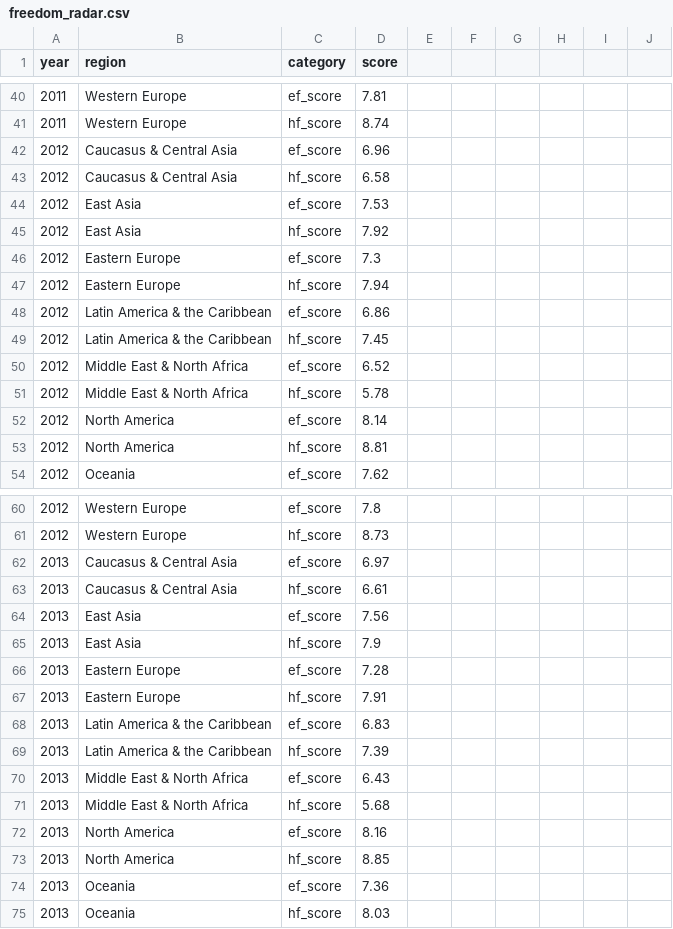
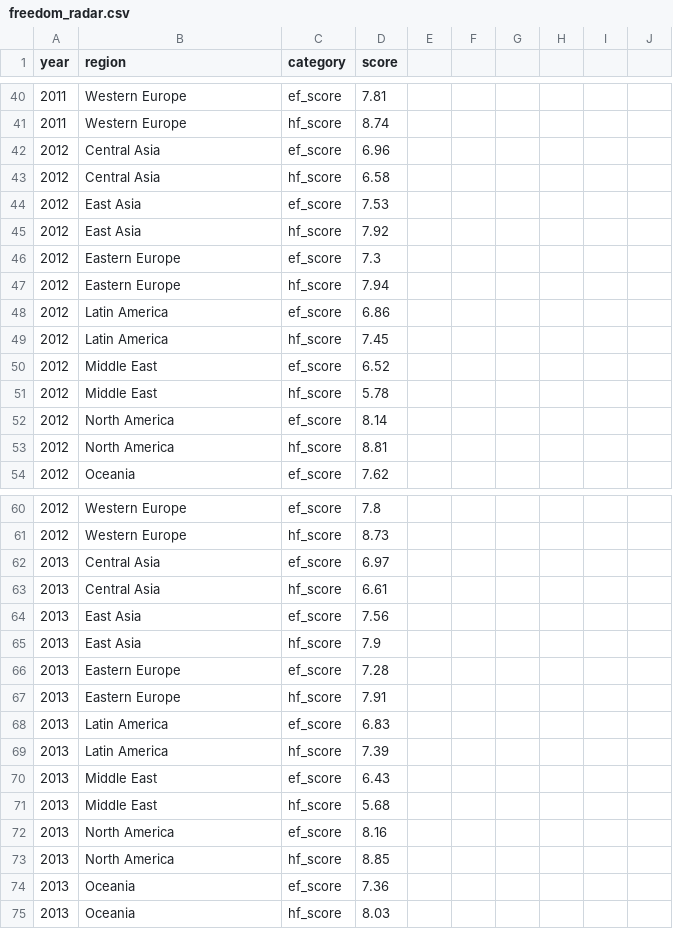
Before and after one commit to ccla0018/FIT3179-Data-Vis, a CSV file: FIT3179-Ass2-Draft/data/freedom_radar.csv, drawn as a sheet; only a part is shown, gaps mark what is left out; the diff covers the shown part only.

```diff
--- a/FIT3179-Ass2-Draft/data/freedom_radar.csv
+++ b/FIT3179-Ass2-Draft/data/freedom_radar.csv
@@ -41,4 +41,4 @@
 2011,Western Europe,hf_score,8.74,,,,,,
-2012,Caucasus & Central Asia,ef_score,6.96,,,,,,
-2012,Caucasus & Central Asia,hf_score,6.58,,,,,,
+2012,Central Asia,ef_score,6.96,,,,,,
+2012,Central Asia,hf_score,6.58,,,,,,
 2012,East Asia,ef_score,7.53,,,,,,
@@ -47,6 +47,6 @@
 2012,Eastern Europe,hf_score,7.94,,,,,,
-2012,Latin America & the Caribbean,ef_score,6.86,,,,,,
-2012,Latin America & the Caribbean,hf_score,7.45,,,,,,
-2012,Middle East & North Africa,ef_score,6.52,,,,,,
-2012,Middle East & North Africa,hf_score,5.78,,,,,,
+2012,Latin America,ef_score,6.86,,,,,,
+2012,Latin America,hf_score,7.45,,,,,,
+2012,Middle East,ef_score,6.52,,,,,,
+2012,Middle East,hf_score,5.78,,,,,,
 2012,North America,ef_score,8.14,,,,,,
@@ -61,4 +61,4 @@
 2012,Western Europe,hf_score,8.73,,,,,,
-2013,Caucasus & Central Asia,ef_score,6.97,,,,,,
-2013,Caucasus & Central Asia,hf_score,6.61,,,,,,
+2013,Central Asia,ef_score,6.97,,,,,,
+2013,Central Asia,hf_score,6.61,,,,,,
 2013,East Asia,ef_score,7.56,,,,,,
@@ -67,6 +67,6 @@
 2013,Eastern Europe,hf_score,7.91,,,,,,
-2013,Latin America & the Caribbean,ef_score,6.83,,,,,,
-2013,Latin America & the Caribbean,hf_score,7.39,,,,,,
-2013,Middle East & North Africa,ef_score,6.43,,,,,,
-2013,Middle East & North Africa,hf_score,5.68,,,,,,
+2013,Latin America,ef_score,6.83,,,,,,
+2013,Latin America,hf_score,7.39,,,,,,
+2013,Middle East,ef_score,6.43,,,,,,
+2013,Middle East,hf_score,5.68,,,,,,
 2013,North America,ef_score,8.16,,,,,,
```
Also changed, not shown: 57 edited cells elsewhere in this file, 1 other file.
